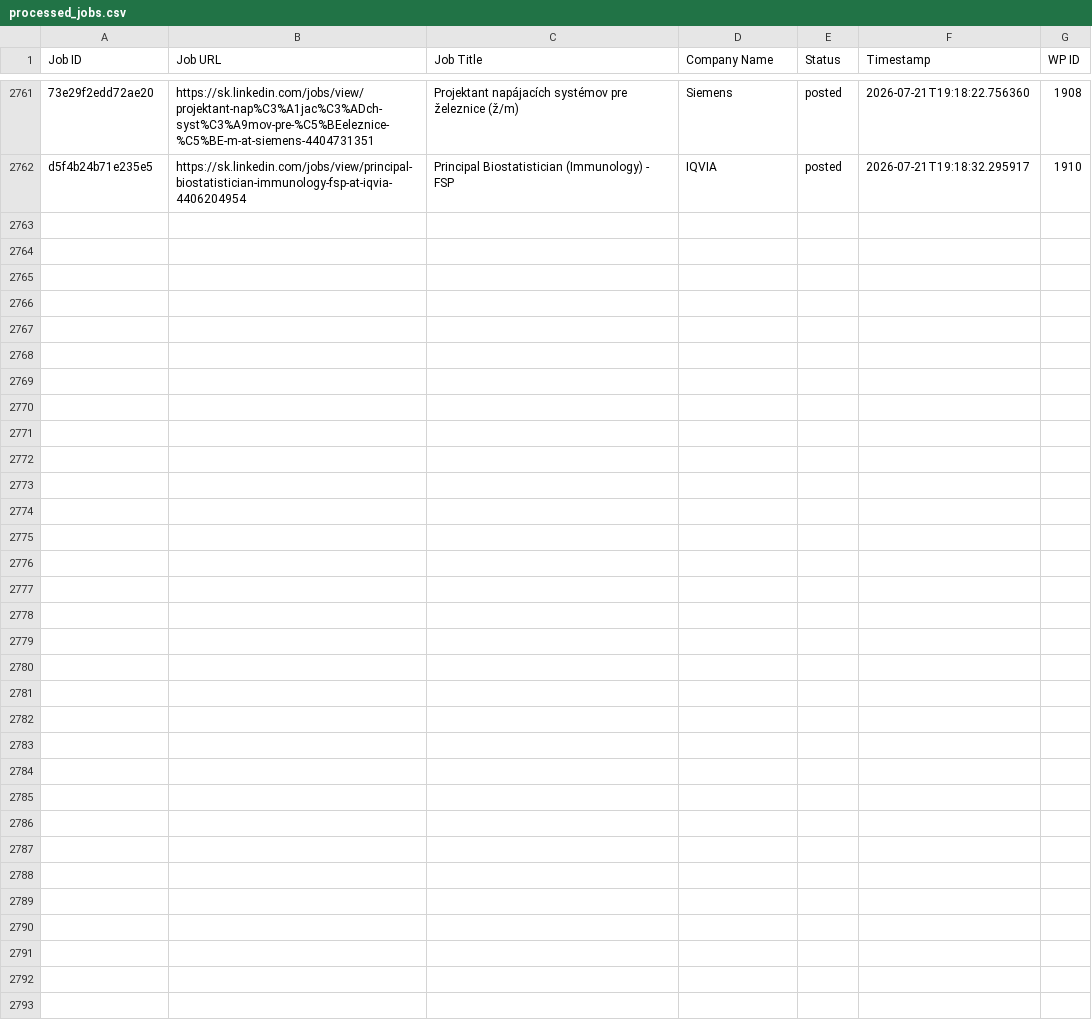
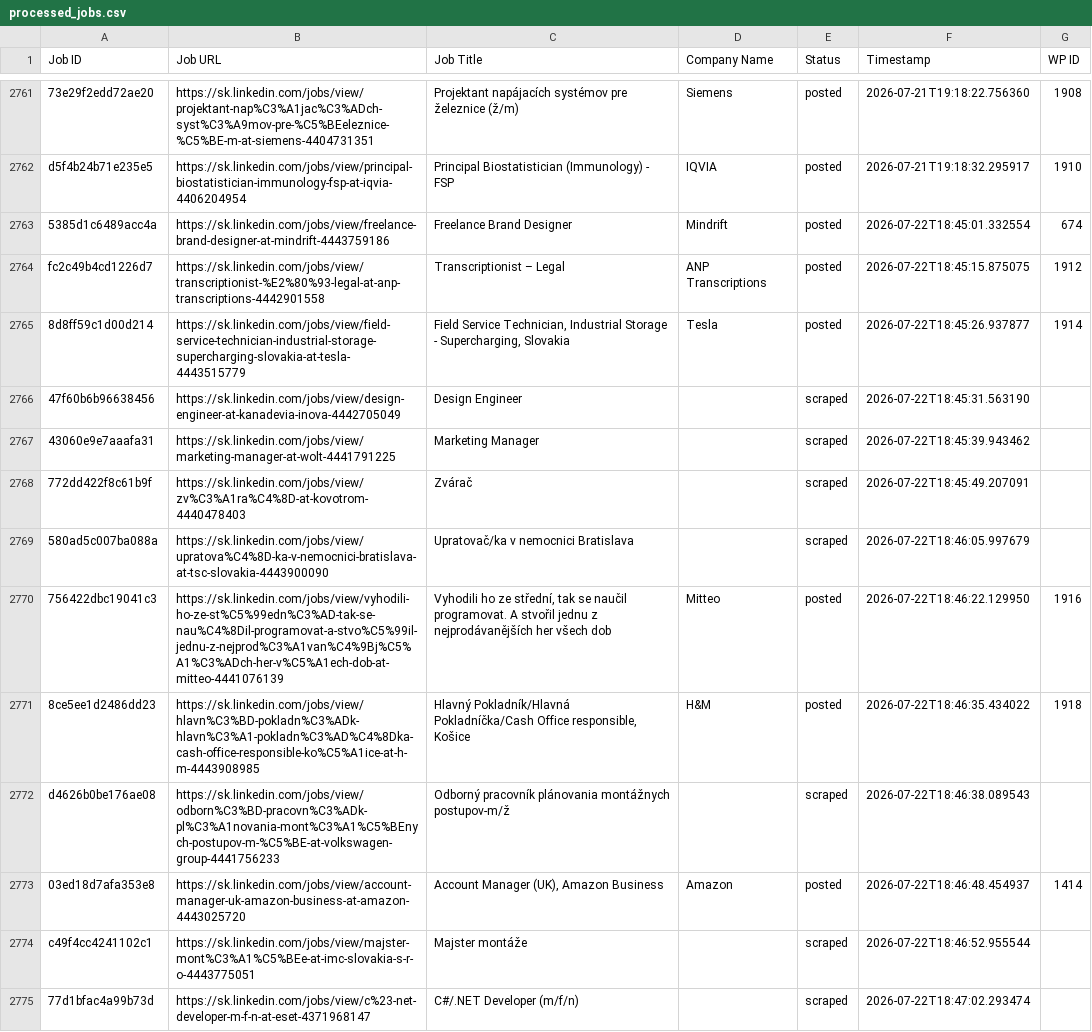
Before and after one commit to vindoky/sk, a CSV file: processed_jobs.csv, drawn as a sheet; only a part is shown, gaps mark what is left out; the diff covers the shown part only; the diff names each change by its address in the sheet, - before the commit and + after, or states it on an @@ line.

```diff
--- a/processed_jobs.csv
+++ b/processed_jobs.csv
+row 2763: 5385d1c6489acc4a | https://sk.linkedin.com/jobs/view/freelance-brand-designer-at-mindrift-4443759186 | Freelance Brand Designer | Mindrift | posted | 2026-07-22T18:45:01.332554 | 674
+row 2764: fc2c49b4cd1226d7 | https://sk.linkedin.com/jobs/view/transcriptionist-%E2%80%93-legal-at-anp-transcriptions-4442901558 | Transcriptionist – Legal | ANP Transcriptions | posted | 2026-07-22T18:45:15.875075 | 1912
+row 2765: 8d8ff59c1d00d214 | https://sk.linkedin.com/jobs/view/field-service-technician-industrial-storage-supercharging-slovakia-at-tesla-4443515779 | Field Service Technician, Industrial Storage - Supercharging, Slovakia | Tesla | posted | 2026-07-22T18:45:26.937877 | 1914
+row 2766: 47f60b6b96638456 | https://sk.linkedin.com/jobs/view/design-engineer-at-kanadevia-inova-4442705049 | Design Engineer |  | scraped | 2026-07-22T18:45:31.563190
+row 2767: 43060e9e7aaafa31 | https://sk.linkedin.com/jobs/view/marketing-manager-at-wolt-4441791225 | Marketing Manager |  | scraped | 2026-07-22T18:45:39.943462
+row 2768: 772dd422f8c61b9f | https://sk.linkedin.com/jobs/view/zv%C3%A1ra%C4%8D-at-kovotrom-4440478403 | Zvárač |  | scraped | 2026-07-22T18:45:49.207091
+row 2769: 580ad5c007ba088a | https://sk.linkedin.com/jobs/view/upratova%C4%8D-ka-v-nemocnici-bratislava-at-tsc-slovakia-4443900090 | Upratovač/ka v nemocnici Bratislava |  | scraped | 2026-07-22T18:46:05.997679
+row 2770: 756422dbc19041c3 | https://sk.linkedin.com/jobs/view/vyhodili-ho-ze-st%C5%99edn%C3%AD-tak-se-nau%C4%8Dil-programovat-a-stvo%C5%99il-jednu-z-nejprod%C3%A1van%C4%9Bj%C5%A1%C3%ADch-her-v%C5%A1ech-dob-at-mitteo-4441076139 | Vyhodili ho ze střední, tak se naučil programovat. A stvořil jednu z nejprodávanějších her všech dob | Mitteo | posted | 2026-07-22T18:46:22.129950 | 1916
+row 2771: 8ce5ee1d2486dd23 | https://sk.linkedin.com/jobs/view/hlavn%C3%BD-pokladn%C3%ADk-hlavn%C3%A1-pokladn%C3%AD%C4%8Dka-cash-office-responsible-ko%C5%A1ice-at-h-m-4443908985 | Hlavný Pokladník/Hlavná Pokladníčka/Cash Office responsible, Košice | H&M | posted | 2026-07-22T18:46:35.434022 | 1918
+row 2772: d4626b0be176ae08 | https://sk.linkedin.com/jobs/view/odborn%C3%BD-pracovn%C3%ADk-pl%C3%A1novania-mont%C3%A1%C5%BEnych-postupov-m-%C5%BE-at-volkswagen-group-4441756233 | Odborný pracovník plánovania montážnych postupov-m/ž |  | scraped | 2026-07-22T18:46:38.089543
+row 2773: 03ed18d7afa353e8 | https://sk.linkedin.com/jobs/view/account-manager-uk-amazon-business-at-amazon-4443025720 | Account Manager (UK), Amazon Business | Amazon | posted | 2026-07-22T18:46:48.454937 | 1414
+row 2774: c49f4cc4241102c1 | https://sk.linkedin.com/jobs/view/majster-mont%C3%A1%C5%BEe-at-imc-slovakia-s-r-o-4443775051 | Majster montáže |  | scraped | 2026-07-22T18:46:52.955544
+row 2775: 77d1bfac4a99b73d | https://sk.linkedin.com/jobs/view/c%23-net-developer-m-f-n-at-eset-4371968147 | C#/.NET Developer (m/f/n) |  | scraped | 2026-07-22T18:47:02.293474
```
Also changed, not shown: 13 added rows elsewhere in this file.
